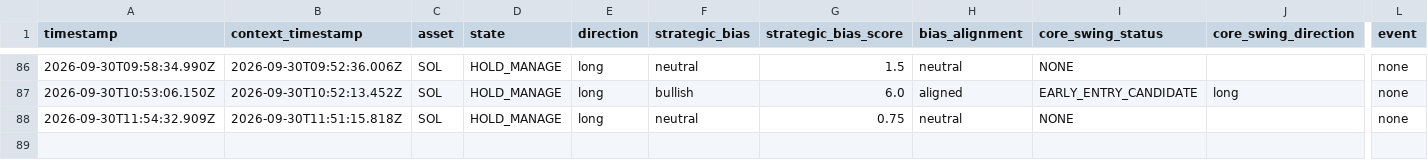
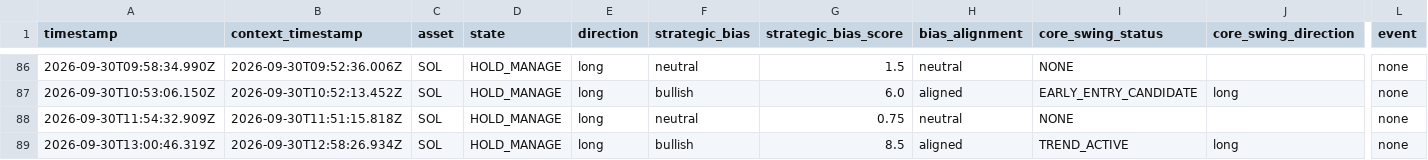
Before and after one commit to themooje412/btc-market-data-collector, a CSV file: assets/sol/execution_history.csv, drawn as a sheet; only a part is shown, gaps mark what is left out; rows hold the shown columns only; the diff names each change by its address in the sheet, - before the commit and + after, or states it on an @@ line.

```diff
--- a/assets/sol/execution_history.csv
+++ b/assets/sol/execution_history.csv
+row 89: 2026-09-30T13:00:46.319Z | 2026-09-30T12:58:26.934Z | SOL | HOLD_MANAGE | long | bullish | 8.5 | aligned | TREND_ACTIVE | long | none
```
Also changed, not shown: assets/zec/execution_history.csv, 12 other files.
